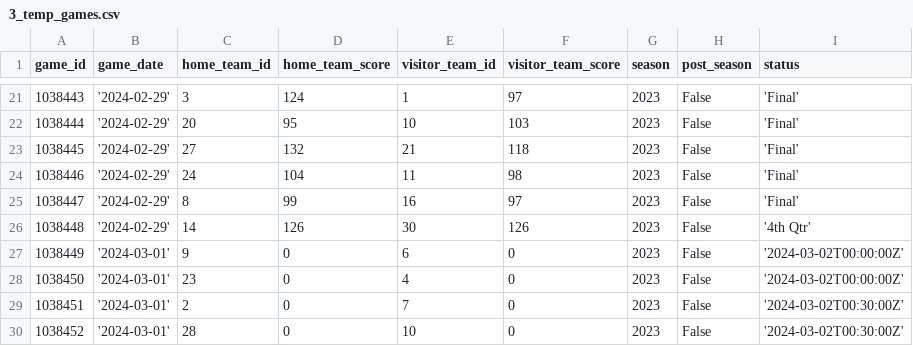
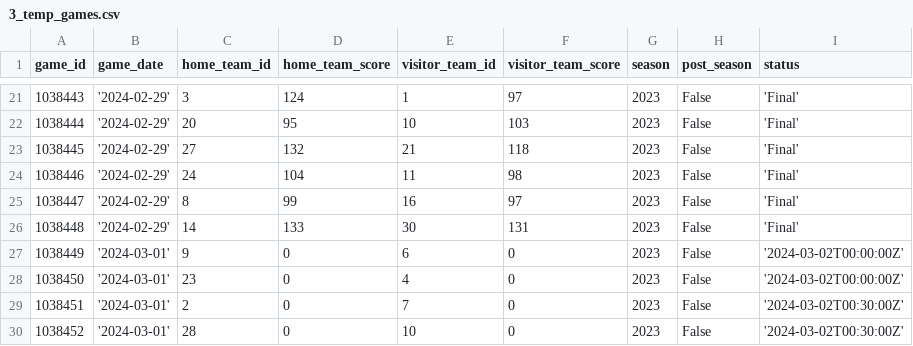
Before and after one commit to corey-cheung/nba-basketball-orchestration, a CSV file: include/ingestion/python/temp/3_temp_games.csv, drawn as a sheet; only a part is shown, gaps mark what is left out.

```diff
--- a/include/ingestion/python/temp/3_temp_games.csv
+++ b/include/ingestion/python/temp/3_temp_games.csv
@@ -25,3 +25,3 @@ game_id,game_date,home_team_id,home_team_score,visitor_team_id,visitor_team_scor
 1038447,'2024-02-29',8,99,16,97,2023,False,'Final'
-1038448,'2024-02-29',14,126,30,126,2023,False,'4th Qtr'
+1038448,'2024-02-29',14,133,30,131,2023,False,'Final'
 1038449,'2024-03-01',9,0,6,0,2023,False,'2024-03-02T00:00:00Z'
```
Also changed, not shown: include/ingestion/python/temp/4_temp_box_scores.csv.
